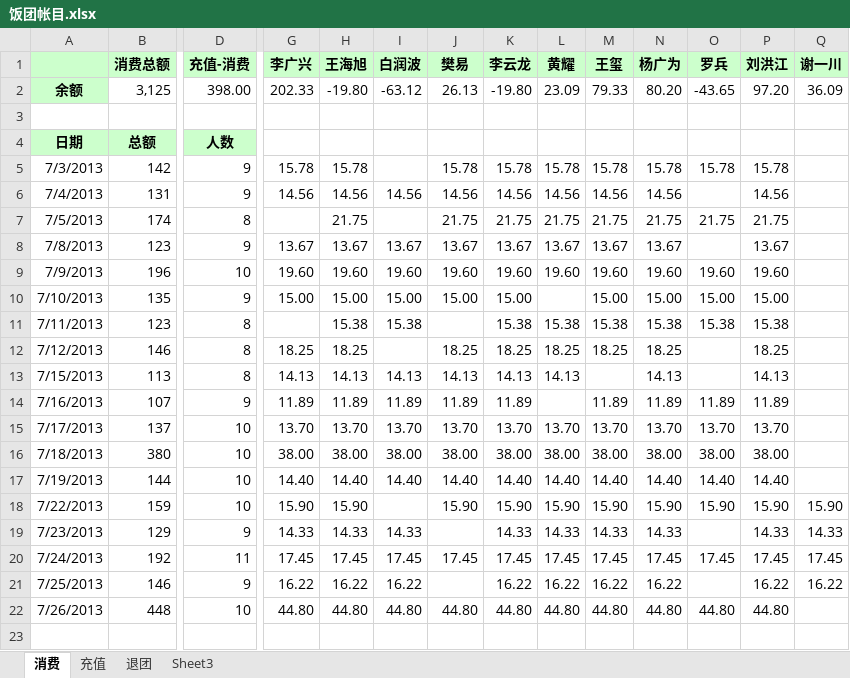
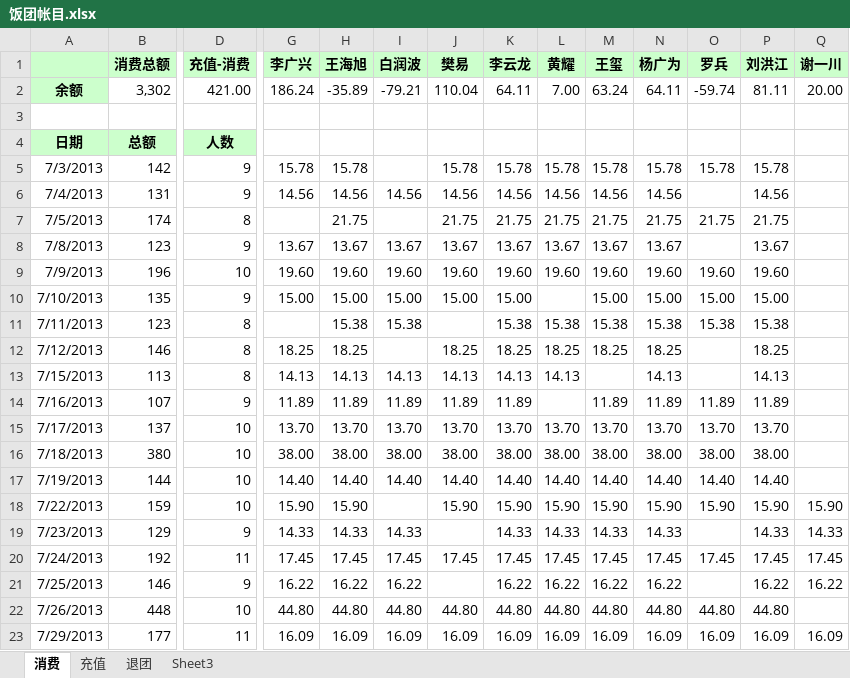
Before and after one commit to nhnfantuan/nhnfantuan, an Excel workbook: 饭团帐目.xlsx, sheet 消费, drawn as a sheet; only a part is shown, gaps mark what is left out; values as stored, in another font and other column widths than the file's, no borders; rows hold the shown columns only; the diff covers the shown part only; the diff names each change by its address in the sheet, - before the commit and + after, or states it on an @@ line.

Commit message:
消费:177,充值：云龙100，樊易100

```diff
--- a/饭团帐目.xlsx (sheet 消费)
+++ b/饭团帐目.xlsx (sheet 消费)
-B2: 3,125
+B2: 3,302
-D2: 398.00
+D2: 421.00
-G2: 202.33
+G2: 186.24
-H2: -19.80
+H2: -35.89
-I2: -63.12
+I2: -79.21
-J2: 26.13
+J2: 110.04
-K2: -19.80
+K2: 64.11
-L2: 23.09
+L2: 7.00
-M2: 79.33
+M2: 63.24
-N2: 80.20
+N2: 64.11
-O2: -43.65
+O2: -59.74
-P2: 97.20
+P2: 81.11
-Q2: 36.09
+Q2: 20.00
+row 23: 7/29/2013 | 177 | 11 | 16.09 | 16.09 | 16.09 | 16.09 | 16.09 | 16.09 | 16.09 | 16.09 | 16.09 | 16.09 | 16.09
```
Also changed, not shown: 1 edited cell elsewhere in this sheet, sheet 充值.
